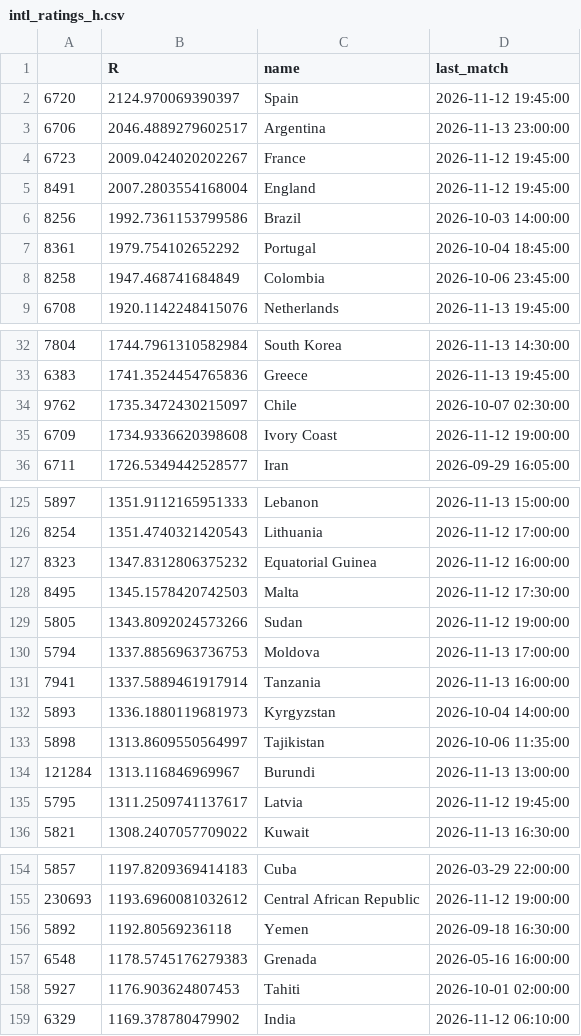
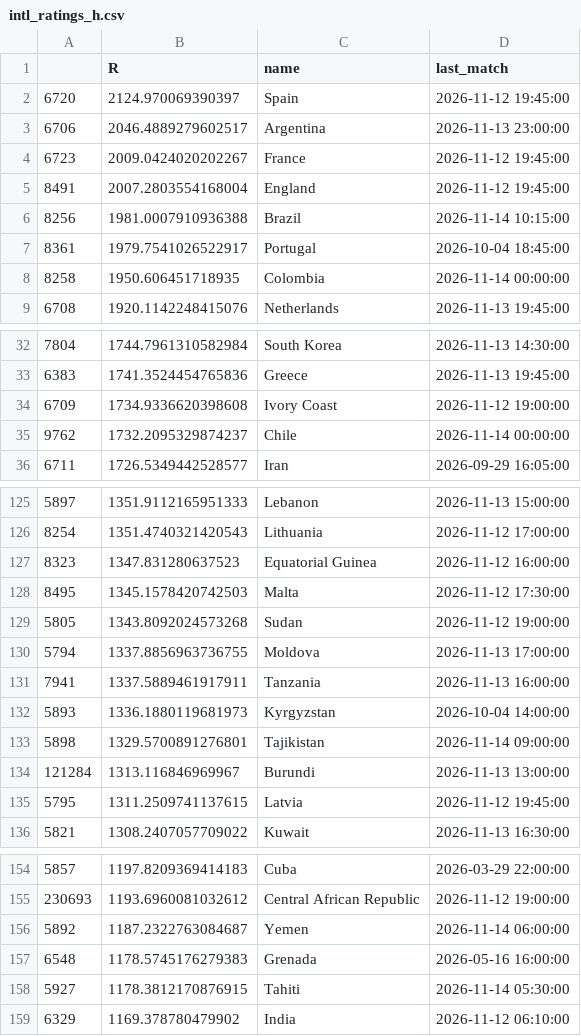
Before and after one commit to stelios1891-afk/xg-dashboard, a CSV file: intl_ratings_h.csv, drawn as a sheet; only a part is shown, gaps mark what is left out; the diff covers the shown part only.

```diff
--- a/intl_ratings_h.csv
+++ b/intl_ratings_h.csv
@@ -5,5 +5,5 @@
 8491,2007.2803554168004,England,2026-11-12 19:45:00
-8256,1992.7361153799586,Brazil,2026-10-03 14:00:00
-8361,1979.754102652292,Portugal,2026-10-04 18:45:00
-8258,1947.468741684849,Colombia,2026-10-06 23:45:00
+8256,1981.0007910936388,Brazil,2026-11-14 10:15:00
+8361,1979.7541026522917,Portugal,2026-10-04 18:45:00
+8258,1950.606451718935,Colombia,2026-11-14 00:00:00
 6708,1920.1142248415076,Netherlands,2026-11-13 19:45:00
@@ -33,4 +33,4 @@
 6383,1741.3524454765836,Greece,2026-11-13 19:45:00
-9762,1735.3472430215097,Chile,2026-10-07 02:30:00
 6709,1734.9336620398608,Ivory Coast,2026-11-12 19:00:00
+9762,1732.2095329874237,Chile,2026-11-14 00:00:00
 6711,1726.5349442528577,Iran,2026-09-29 16:05:00
@@ -126,11 +126,11 @@
 8254,1351.4740321420543,Lithuania,2026-11-12 17:00:00
-8323,1347.8312806375232,Equatorial Guinea,2026-11-12 16:00:00
+8323,1347.831280637523,Equatorial Guinea,2026-11-12 16:00:00
 8495,1345.1578420742503,Malta,2026-11-12 17:30:00
-5805,1343.8092024573266,Sudan,2026-11-12 19:00:00
-5794,1337.8856963736753,Moldova,2026-11-13 17:00:00
-7941,1337.5889461917914,Tanzania,2026-11-13 16:00:00
+5805,1343.8092024573268,Sudan,2026-11-12 19:00:00
+5794,1337.8856963736755,Moldova,2026-11-13 17:00:00
+7941,1337.5889461917911,Tanzania,2026-11-13 16:00:00
 5893,1336.1880119681973,Kyrgyzstan,2026-10-04 14:00:00
-5898,1313.8609550564997,Tajikistan,2026-10-06 11:35:00
+5898,1329.5700891276801,Tajikistan,2026-11-14 09:00:00
 121284,1313.116846969967,Burundi,2026-11-13 13:00:00
-5795,1311.2509741137617,Latvia,2026-11-12 19:45:00
+5795,1311.2509741137615,Latvia,2026-11-12 19:45:00
 5821,1308.2407057709022,Kuwait,2026-11-13 16:30:00
@@ -155,5 +155,5 @@
 230693,1193.6960081032612,Central African Republic,2026-11-12 19:00:00
-5892,1192.80569236118,Yemen,2026-09-18 16:30:00
+5892,1187.2322763084687,Yemen,2026-11-14 06:00:00
 6548,1178.5745176279383,Grenada,2026-05-16 16:00:00
-5927,1176.903624807453,Tahiti,2026-10-01 02:00:00
+5927,1178.3812170876915,Tahiti,2026-11-14 05:30:00
 6329,1169.378780479902,India,2026-11-12 06:10:00
```
Also changed, not shown: 5 added rows, 5 removed rows and 27 edited cells elsewhere in this file, intl_preds_H.csv, intl_preds_anchor.csv, 9 other files.
